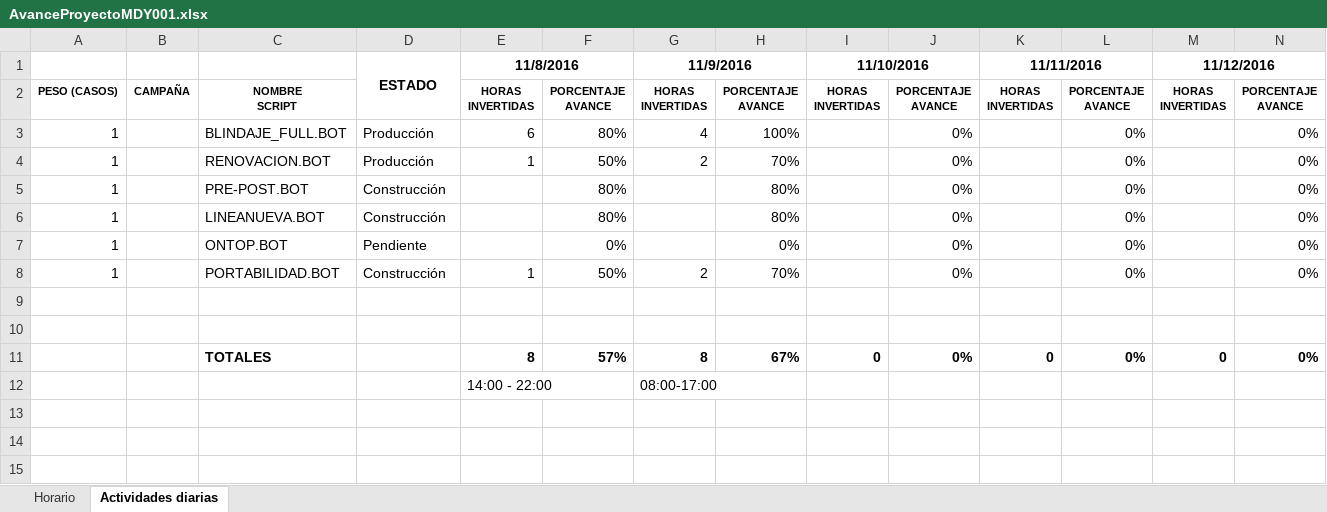
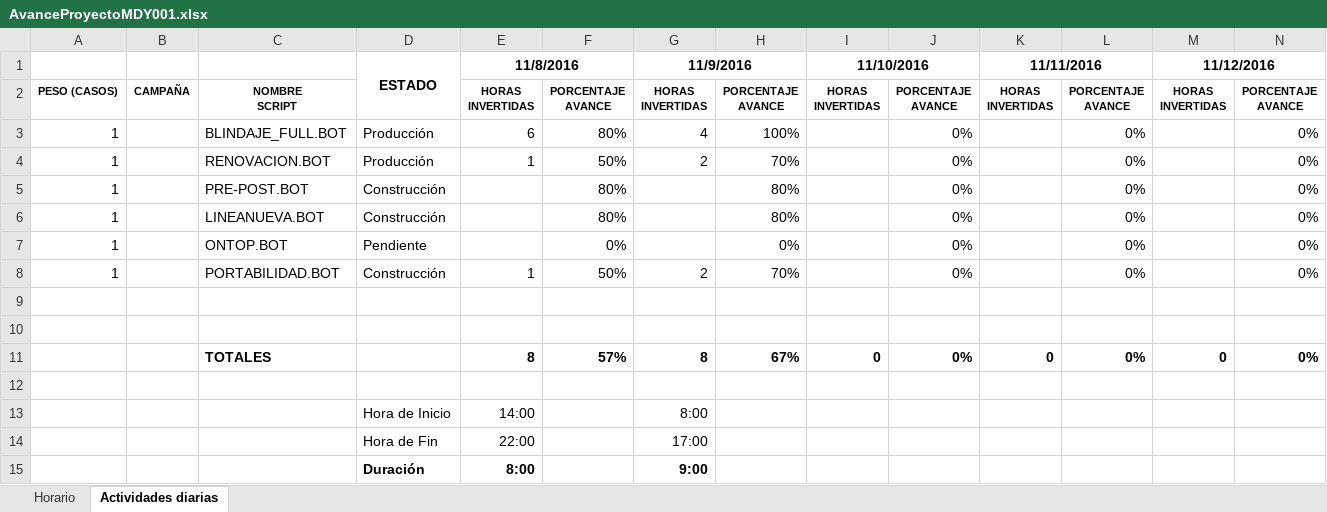
Before and after one commit to JorgeLaines/BackOfficeBot, an Excel workbook: AvanceProyectoMDY001.xlsx, sheet Actividades diarias, drawn as a sheet; only a part is shown; values as stored, in another font and other column widths than the file's, no borders; rows hold the shown columns only; the diff names each change by its address in the sheet, - before the commit and + after, or states it on an @@ line.

Commit message:
Actualización del formato
Se agrega la hora de inicio y fin a segunda pestaña

```diff
--- a/AvanceProyectoMDY001.xlsx (sheet Actividades diarias)
+++ b/AvanceProyectoMDY001.xlsx (sheet Actividades diarias)
-row 12:  |  |  |  | 14:00 - 22:00 |  | 08:00-17:00
+row 12: (empty)
+row 13:  |  |  | Hora de Inicio | 14:00 |  | 8:00
+row 14:  |  |  | Hora de Fin | 22:00 |  | 17:00
+row 15:  |  |  | Duración | 8:00 |  | 9:00
```
